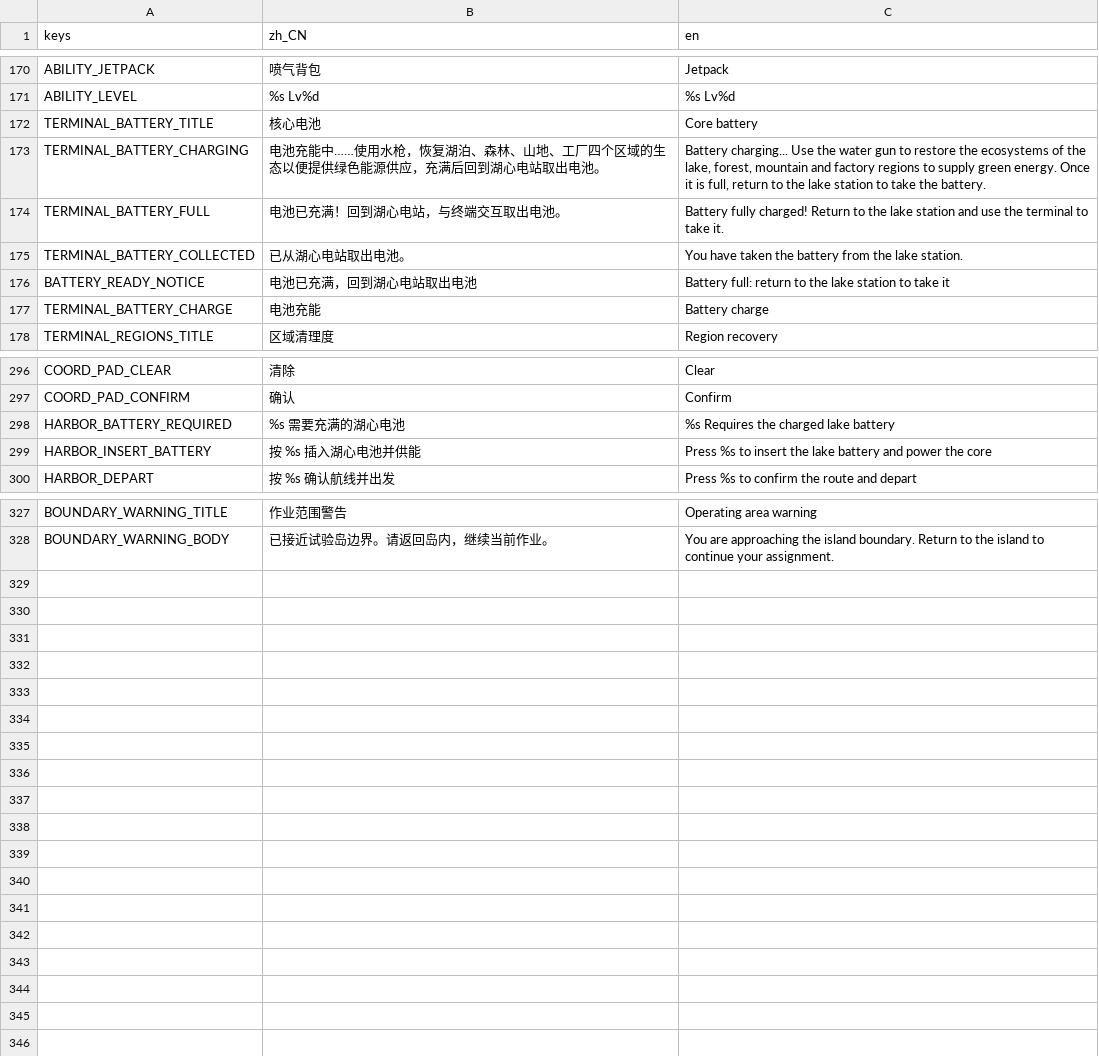
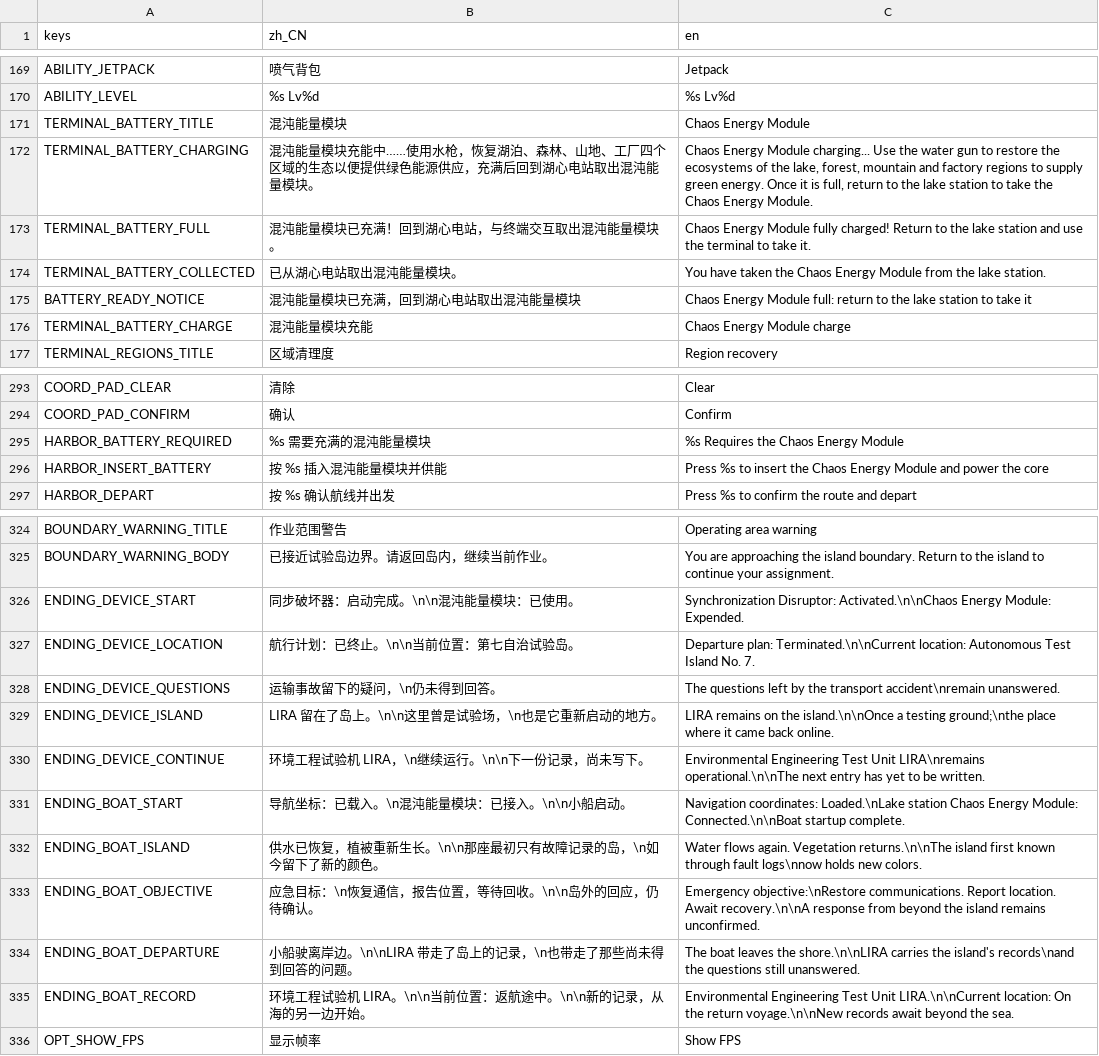
Before and after one commit to KaworuIkari/Gamejam21, a CSV file: rewild/i18n/strings.csv, drawn as a sheet; only a part is shown, gaps mark what is left out; the diff covers the shown part only.

```diff
--- a/rewild/i18n/strings.csv
+++ b/rewild/i18n/strings.csv
@@ -171,8 +170,8 @@ ABILITY_JETPACK,喷气背包,Jetpack
 ABILITY_LEVEL,%s Lv%d,%s Lv%d
-TERMINAL_BATTERY_TITLE,核心电池,Core battery
-TERMINAL_BATTERY_CHARGING,电池充能中……使用水枪，恢复湖泊、森林、山地、工厂四个区域的生态以便提供绿色能源供应，充满后回到湖心电站取出电池。,"Battery charging... Use the water gun to restore the ecosystems of the lake, forest, mountain and factory regions to supply green energy. Once it is full, return to the lake station to take the battery."
-TERMINAL_BATTERY_FULL,电池已充满！回到湖心电站，与终端交互取出电池。,Battery fully charged! Return to the lake station and use the terminal to take it.
-TERMINAL_BATTERY_COLLECTED,已从湖心电站取出电池。,You have taken the battery from the lake station.
-BATTERY_READY_NOTICE,电池已充满，回到湖心电站取出电池,Battery full: return to the lake station to take it
-TERMINAL_BATTERY_CHARGE,电池充能,Battery charge
+TERMINAL_BATTERY_TITLE,混沌能量模块,Chaos Energy Module
+TERMINAL_BATTERY_CHARGING,混沌能量模块充能中……使用水枪，恢复湖泊、森林、山地、工厂四个区域的生态以便提供绿色能源供应，充满后回到湖心电站取出混沌能量模块。,"Chaos Energy Module charging... Use the water gun to restore the ecosystems of the lake, forest, mountain and factory regions to supply green energy. Once it is full, return to the lake station to take the Chaos Energy Module."
+TERMINAL_BATTERY_FULL,混沌能量模块已充满！回到湖心电站，与终端交互取出混沌能量模块。,Chaos Energy Module fully charged! Return to the lake station and use the terminal to take it.
+TERMINAL_BATTERY_COLLECTED,已从湖心电站取出混沌能量模块。,You have taken the Chaos Energy Module from the lake station.
+BATTERY_READY_NOTICE,混沌能量模块已充满，回到湖心电站取出混沌能量模块,Chaos Energy Module full: return to the lake station to take it
+TERMINAL_BATTERY_CHARGE,混沌能量模块充能,Chaos Energy Module charge
 TERMINAL_REGIONS_TITLE,区域清理度,Region recovery
@@ -297,4 +294,4 @@ COORD_PAD_CLEAR,清除,Clear
 COORD_PAD_CONFIRM,确认,Confirm
-HARBOR_BATTERY_REQUIRED,%s 需要充满的湖心电池,%s Requires the charged lake battery
-HARBOR_INSERT_BATTERY,按 %s 插入湖心电池并供能,Press %s to insert the lake battery and power the core
+HARBOR_BATTERY_REQUIRED,%s 需要充满的混沌能量模块,%s Requires the Chaos Energy Module
+HARBOR_INSERT_BATTERY,按 %s 插入混沌能量模块并供能,Press %s to insert the Chaos Energy Module and power the core
 HARBOR_DEPART,按 %s 确认航线并出发,Press %s to confirm the route and depart
@@ -328 +325,12 @@ BOUNDARY_WARNING_TITLE,作业范围警告,Operating area warning
 BOUNDARY_WARNING_BODY,已接近试验岛边界。请返回岛内，继续当前作业。,You are approaching the island boundary. Return to the island to continue your assignment.
+ENDING_DEVICE_START,同步破坏器：启动完成。\n\n混沌能量模块：已使用。,Synchronization Disruptor: Activated.\n\nChaos Energy Module: Expended.
+ENDING_DEVICE_LOCATION,航行计划：已终止。\n\n当前位置：第七自治试验岛。,Departure plan: Terminated.\n\nCurrent location: Autonomous Test Island No. 7.
+ENDING_DEVICE_QUESTIONS,运输事故留下的疑问，\n仍未得到回答。,The questions left by the transport accident\nremain unanswered.
+ENDING_DEVICE_ISLAND,LIRA 留在了岛上。\n\n这里曾是试验场，\n也是它重新启动的地方。,LIRA remains on the island.\n\nOnce a testing ground;\nthe place where it came back online.
+ENDING_DEVICE_CONTINUE,环境工程试验机 LIRA，\n继续运行。\n\n下一份记录，尚未写下。,Environmental Engineering Test Unit LIRA\nremains operational.\n\nThe next entry has yet to be written.
+ENDING_BOAT_START,导航坐标：已载入。\n混沌能量模块：已接入。\n\n小船启动。,Navigation coordinates: Loaded.\nLake station Chaos Energy Module: Connected.\n\nBoat startup complete.
+ENDING_BOAT_ISLAND,供水已恢复，植被重新生长。\n\n那座最初只有故障记录的岛，\n如今留下了新的颜色。,Water flows again. Vegetation returns.\n\nThe island first known through fault logs\nnow holds new colors.
+ENDING_BOAT_OBJECTIVE,应急目标：\n恢复通信，报告位置，等待回收。\n\n岛外的回应，仍待确认。,Emergency objective:\nRestore communications. Report location. Await recovery.\n\nA response from beyond the island remains unconfirmed.
+ENDING_BOAT_DEPARTURE,小船驶离岸边。\n\nLIRA 带走了岛上的记录，\n也带走了那些尚未得到回答的问题。,The boat leaves the shore.\n\nLIRA carries the island's records\nand the questions still unanswered.
+ENDING_BOAT_RECORD,环境工程试验机 LIRA。\n\n当前位置：返航途中。\n\n新的记录，从海的另一边开始。,Environmental Engineering Test Unit LIRA.\n\nCurrent location: On the return voyage.\n\nNew records await beyond the sea.
+OPT_SHOW_FPS,显示帧率,Show FPS
```
Also changed, not shown: 3 removed rows and 20 edited cells elsewhere in this file, 24 other files.
